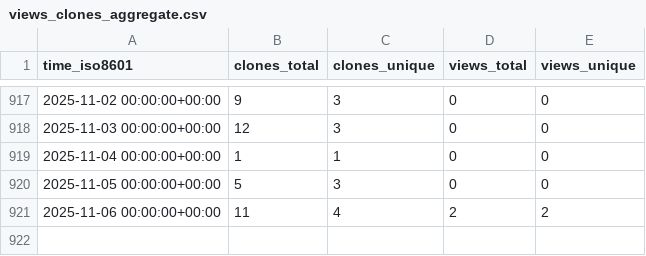
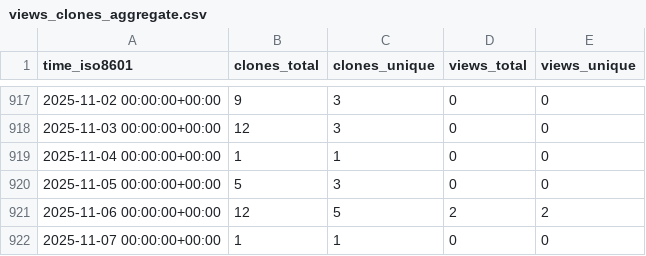
Before and after one commit to yinlinchen/amplify-preview-actions, a CSV file: yinlinchen/amplify-preview-actions/ghrs-data/views_clones_aggregate.csv, drawn as a sheet; only a part is shown, gaps mark what is left out.

```diff
--- a/yinlinchen/amplify-preview-actions/ghrs-data/views_clones_aggregate.csv
+++ b/yinlinchen/amplify-preview-actions/ghrs-data/views_clones_aggregate.csv
@@ -920,2 +920,3 @@ time_iso8601,clones_total,clones_unique,views_total,views_unique
 2025-11-05 00:00:00+00:00,5,3,0,0
-2025-11-06 00:00:00+00:00,11,4,2,2
+2025-11-06 00:00:00+00:00,12,5,2,2
+2025-11-07 00:00:00+00:00,1,1,0,0
```
Also changed, not shown: 1 other file.
